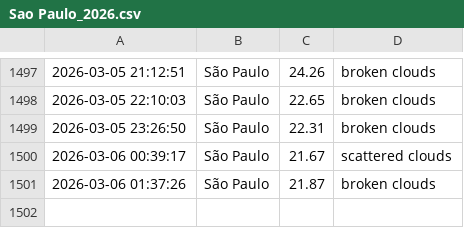
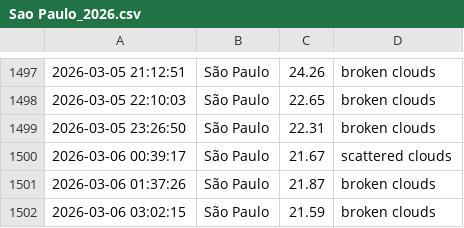
Before and after one commit to drikusroor/weather-archive, a CSV file: archive/Sao Paulo_2026.csv, drawn as a sheet; only a part is shown, gaps mark what is left out; the diff names each change by its address in the sheet, - before the commit and + after, or states it on an @@ line.

```diff
--- a/archive/Sao Paulo_2026.csv
+++ b/archive/Sao Paulo_2026.csv
+row 1502: 2026-03-06 03:02:15 | São Paulo | 21.59 | broken clouds
```
Also changed, not shown: archive/Utrecht_2026.csv, archive/Veenendaal_2026.csv, 1 other file.
